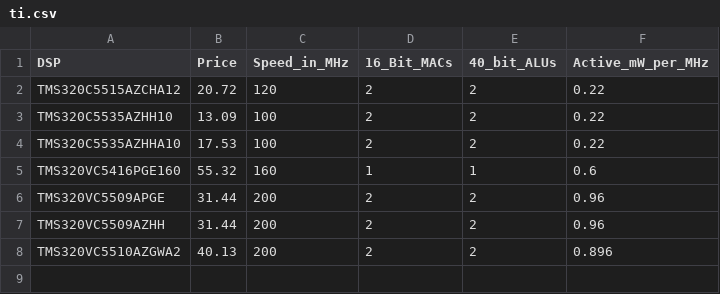
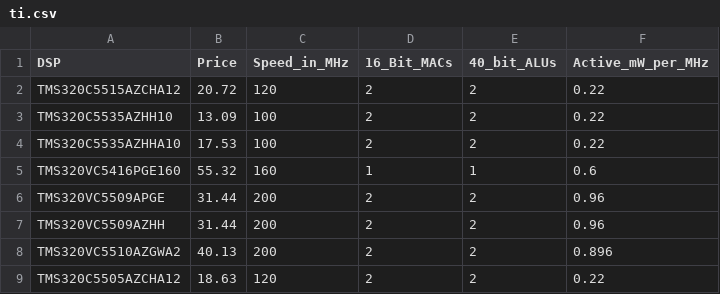
Before and after one commit to trozamon/eecs373-pres, a CSV file: ti.csv, drawn as a sheet; the diff names each change by its address in the sheet, - before the commit and + after, or states it on an @@ line.

```diff
--- a/ti.csv
+++ b/ti.csv
+row 9: TMS320C5505AZCHA12 | 18.63 | 120 | 2 | 2 | 0.22
```
Also changed, not shown: 3 other files.
